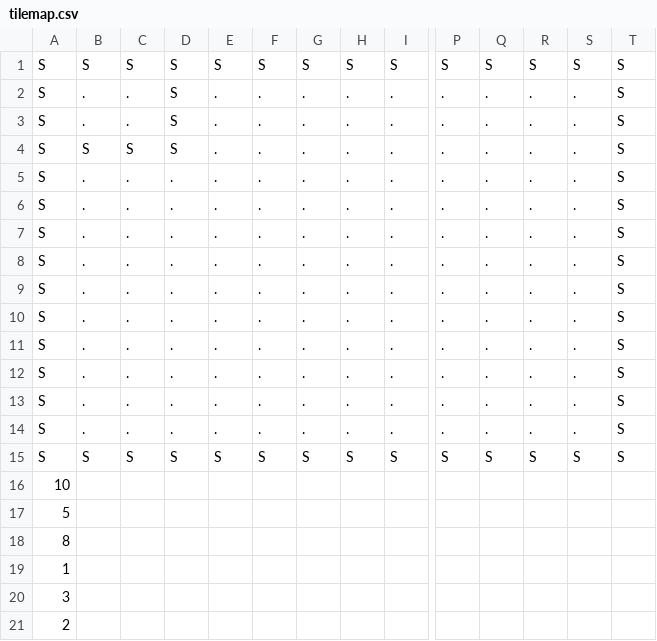
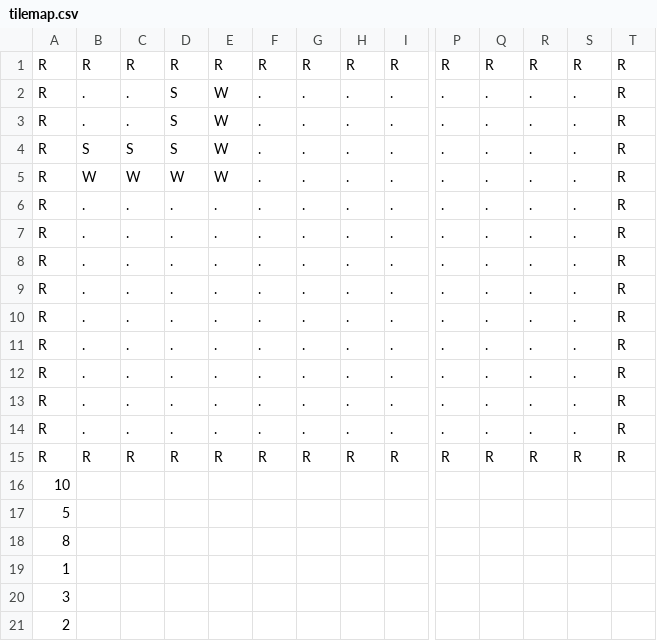
Before and after one commit to Tomasdelpinorep/robot_pygame2.0, a CSV file: assets/tilemap.csv, drawn as a sheet; only a part is shown, gaps mark what is left out; removed rows and columns are numbered as before the commit, all else as after; rows hold the shown columns only; the diff names each change by its address in the sheet, - before the commit and + after, or states it on an @@ line.

```diff
--- a/assets/tilemap.csv
+++ b/assets/tilemap.csv
-row 1: S | S | S | S | S | S | S | S | S | S | S | S | S | S
+row 1: R | R | R | R | R | R | R | R | R | R | R | R | R | R
-A2:A14: S
+A2:A14: R
-E2:E5: .
+E2:E5: W
-T2:T14: S
+T2:T14: R
-B5: .
+B5: W
-C5: .
+C5: W
-D5: .
+D5: W
-row 15: S | S | S | S | S | S | S | S | S | S | S | S | S | S
+row 15: R | R | R | R | R | R | R | R | R | R | R | R | R | R
```
Also changed, not shown: 6 other files.
